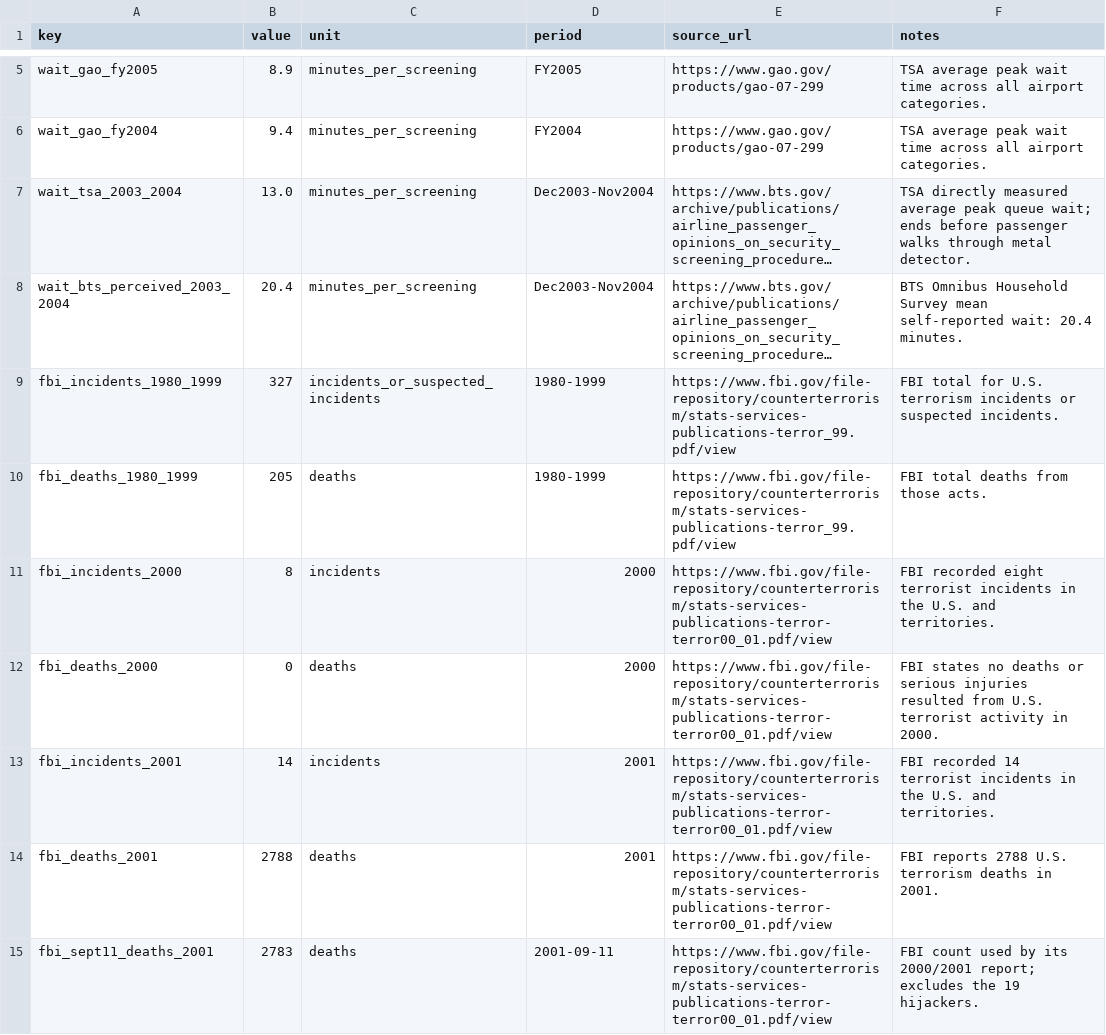
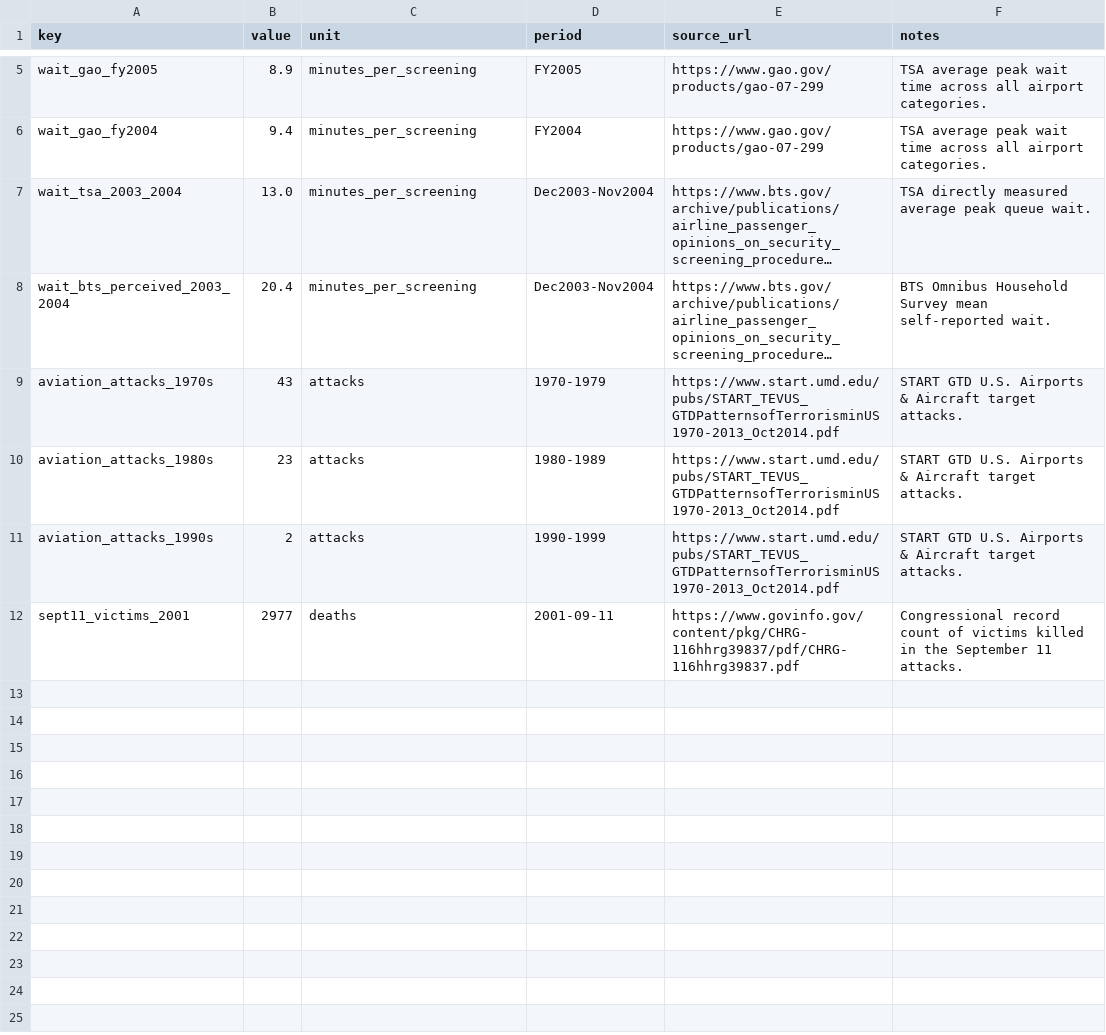
Before and after one commit to brandonp2412/TSA-BodyCount, a CSV file: data/inputs.csv, drawn as a sheet; only a part is shown, gaps mark what is left out; long unchanged cells end in …; removed rows and columns are numbered as before the commit, all else as after; the diff names each change by its address in the sheet, - before the commit and + after, or states it on an @@ line.

Commit message:
Limit terrorist body count to aviation attacks

```diff
--- a/data/inputs.csv
+++ b/data/inputs.csv
-F7 (notes): …peak queue wait; ends before passenger walks through metal detector.
+F7 (notes): …peak queue wait.
-F8 (notes): …mean self-reported wait: 20.4 minutes.
+F8 (notes): …mean self-reported wait.
-row 9: fbi_incidents_1980_1999 | 327 | incidents_or_suspected_incidents | 1980-1999 | https://www.fbi.gov/file-repository/counterterrorism/stats-services-publications-terror_99.pdf/view | FBI total for U.S. terrorism incidents or suspected incidents.
-row 10: fbi_deaths_1980_1999 | 205 | deaths | 1980-1999 | https://www.fbi.gov/file-repository/counterterrorism/stats-services-publications-terror_99.pdf/view | FBI total deaths from those acts.
-row 11: fbi_incidents_2000 | 8 | incidents | 2000 | https://www.fbi.gov/file-repository/counterterrorism/stats-services-publications-terror-terror00_01.pdf/view | FBI recorded eight terrorist incidents in the U.S. and territories.
-row 12: fbi_deaths_2000 | 0 | deaths | 2000 | https://www.fbi.gov/file-repository/counterterrorism/stats-services-publications-terror-terror00_01.pdf/view | FBI states no deaths or serious injuries resulted from U.S. terrorist activity in 2000.
-row 13: fbi_incidents_2001 | 14 | incidents | 2001 | https://www.fbi.gov/file-repository/counterterrorism/stats-services-publications-terror-terror00_01.pdf/view | FBI recorded 14 terrorist incidents in the U.S. and territories.
-row 14: fbi_deaths_2001 | 2788 | deaths | 2001 | https://www.fbi.gov/file-repository/counterterrorism/stats-services-publications-terror-terror00_01.pdf/view | FBI reports 2788 U.S. terrorism deaths in 2001.
-row 15: fbi_sept11_deaths_2001 | 2783 | deaths | 2001-09-11 | https://www.fbi.gov/file-repository/counterterrorism/stats-services-publications-terror-terror00_01.pdf/view | FBI count used by its 2000/2001 report; excludes the 19 hijackers.
+row 9: aviation_attacks_1970s | 43 | attacks | 1970-1979 | https://www.start.umd.edu/pubs/START_TEVUS_GTDPatternsofTerrorisminUS1970-2013_Oct2014.pdf | START GTD U.S. Airports & Aircraft target attacks.
+row 10: aviation_attacks_1980s | 23 | attacks | 1980-1989 | https://www.start.umd.edu/pubs/START_TEVUS_GTDPatternsofTerrorisminUS1970-2013_Oct2014.pdf | START GTD U.S. Airports & Aircraft target attacks.
+row 11: aviation_attacks_1990s | 2 | attacks | 1990-1999 | https://www.start.umd.edu/pubs/START_TEVUS_GTDPatternsofTerrorisminUS1970-2013_Oct2014.pdf | START GTD U.S. Airports & Aircraft target attacks.
+row 12: sept11_victims_2001 | 2977 | deaths | 2001-09-11 | https://www.govinfo.gov/content/pkg/CHRG-116hhrg39837/pdf/CHRG-116hhrg39837.pdf | Congressional record count of victims killed in the September 11 attacks.
```
Also changed, not shown: results/annualized_2024.csv, 8 other files.
